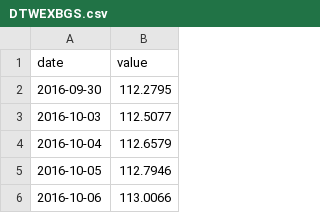
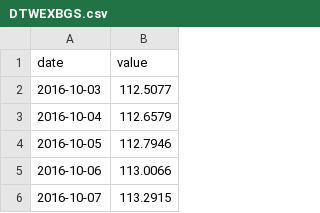
Before and after one commit to adaminileo24-ops/Apollon-, a CSV file: data/history/DTWEXBGS.csv, drawn as a sheet; only a part is shown; the shorter side is filled out with more unchanged rows.

```diff
--- a/data/history/DTWEXBGS.csv
+++ b/data/history/DTWEXBGS.csv
@@ -1,3 +1,2 @@
 date,value
-2016-09-30,112.2795
 2016-10-03,112.5077
```
Also changed, not shown: data/history/CPIAUCSL.csv, data/history/CPILFESL.csv, 33 other files.
